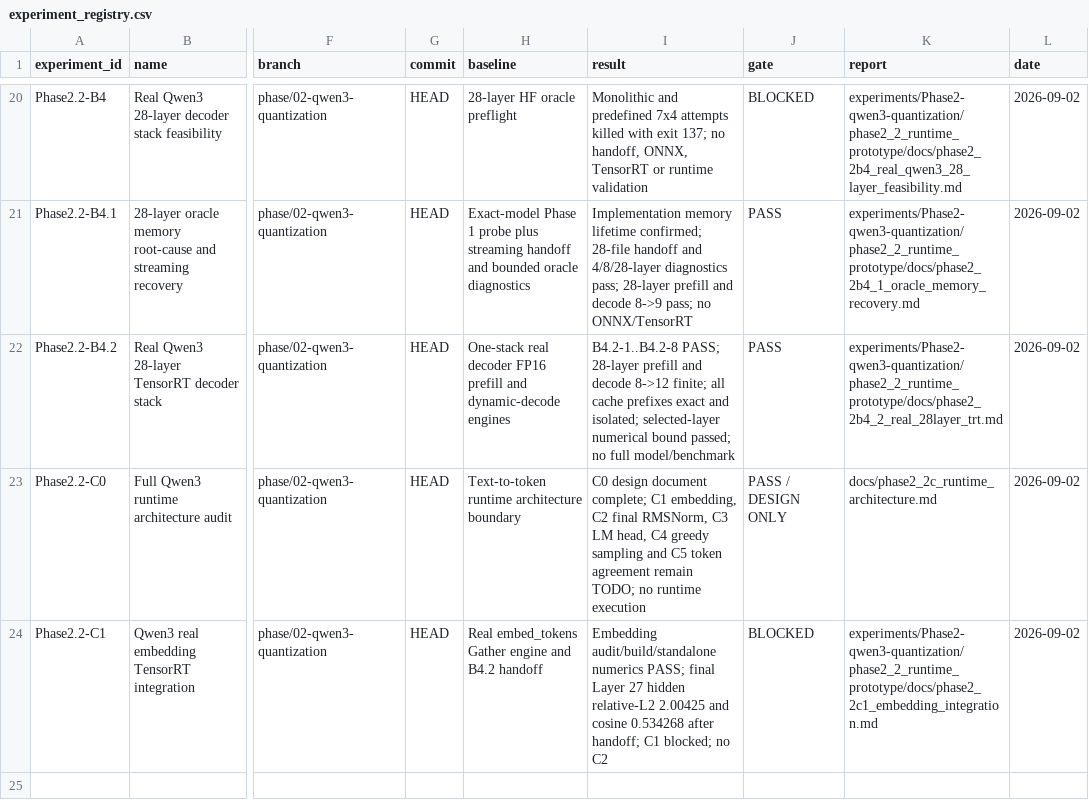
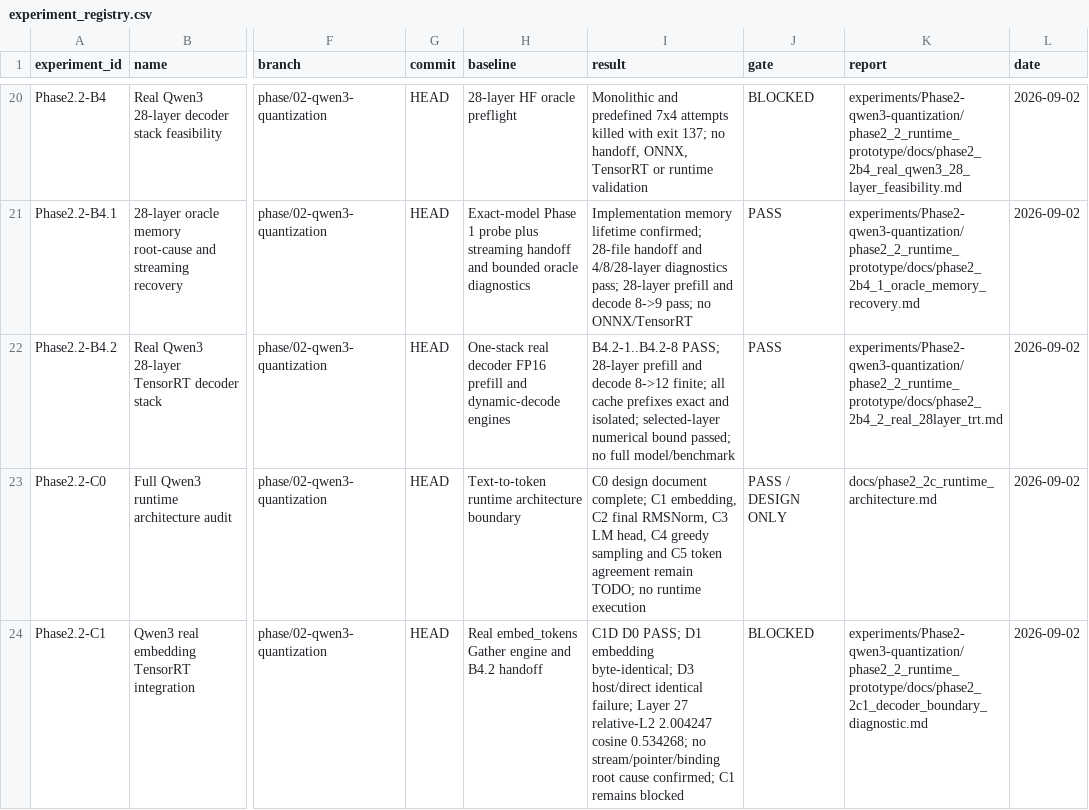
Before and after one commit to FlankKaicoder/jetson-qwen-inference-lab, a CSV file: results/experiment_registry.csv, drawn as a sheet; only a part is shown, gaps mark what is left out; the diff names each change by its address in the sheet, - before the commit and + after, or states it on an @@ line.

Commit message:
phase2: diagnose qwen3 decoder input boundary

```diff
--- a/results/experiment_registry.csv
+++ b/results/experiment_registry.csv
-I24 (result): Embedding audit/build/standalone numerics PASS; final Layer 27 hidden relative-L2 2.00425 and cosine 0.534268 after handoff; C1 blocked; no C2
+I24 (result): C1D D0 PASS; D1 embedding byte-identical; D3 host/direct identical failure; Layer 27 relative-L2 2.004247 cosine 0.534268; no stream/pointer/binding root cause confirmed; C1 remains blocked
-K24 (report): experiments/Phase2-qwen3-quantization/phase2_2_runtime_prototype/docs/phase2_2c1_embedding_integration.md
+K24 (report): experiments/Phase2-qwen3-quantization/phase2_2_runtime_prototype/docs/phase2_2c1_decoder_boundary_diagnostic.md
```
Also changed, not shown: 6 other files.
